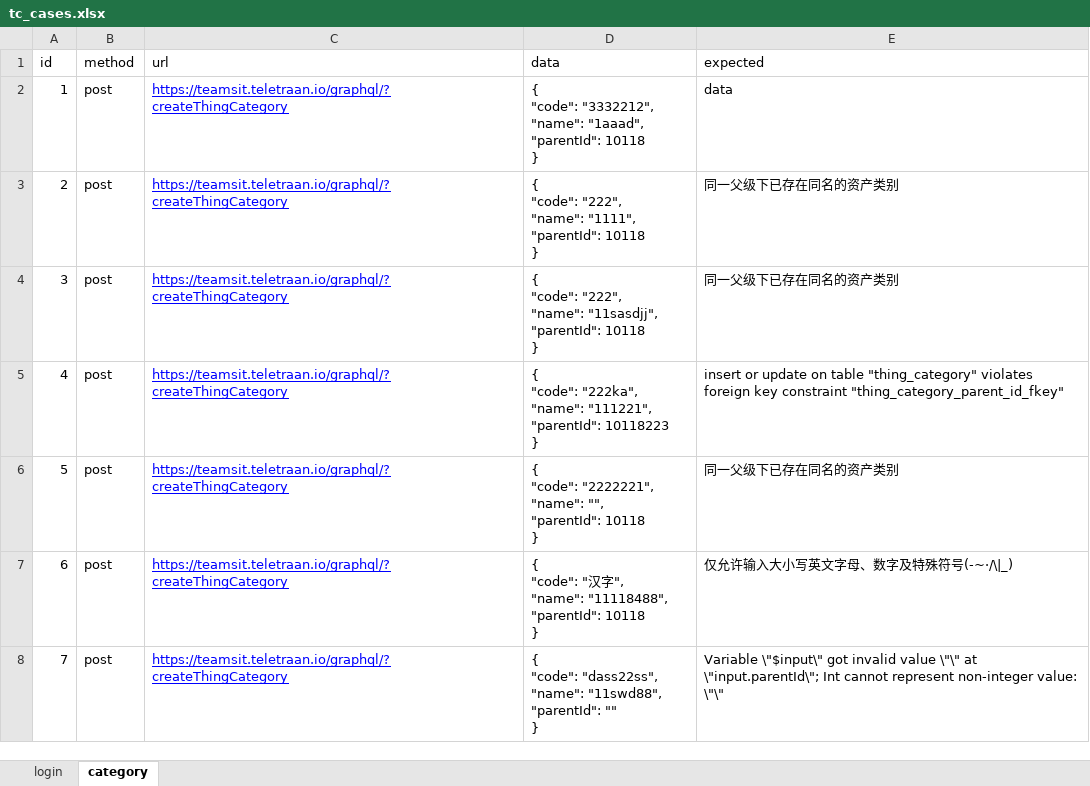
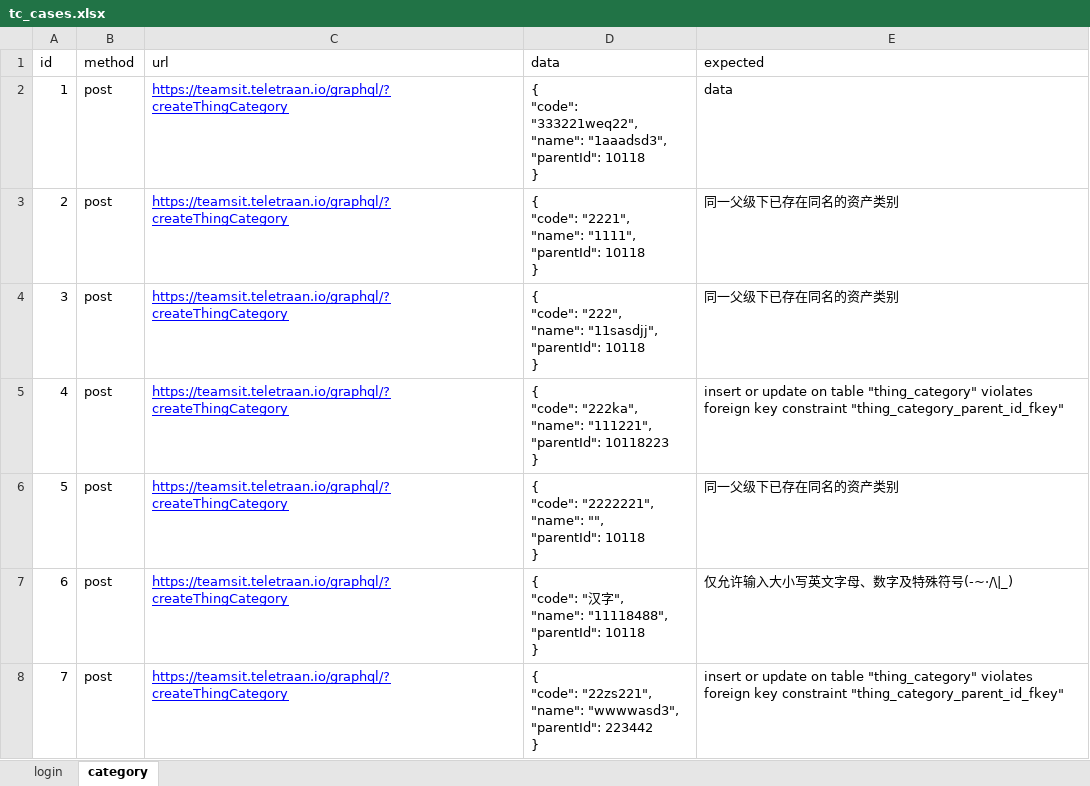
Before and after one commit to lcygggggjv/study_api, an Excel workbook: EAM/test_case/tc_cases.xlsx, sheet category, drawn as a sheet; values as stored, in another font and other column widths than the file's, no borders; ↵ is a line break in a cell; the diff names each change by its address in the sheet, - before the commit and + after, or states it on an @@ line.

```diff
--- a/EAM/test_case/tc_cases.xlsx (sheet category)
+++ b/EAM/test_case/tc_cases.xlsx (sheet category)
-D2 (data): { ↵ "code": "3332212", ↵ "name": "1aaad", ↵ "parentId": 10118…
+D2 (data): { ↵ "code": "333221weq22", ↵ "name": "1aaadsd3", ↵ "parentId": 10118…
-D3 (data): { ↵ "code": "222", ↵ "name": "1111",…
+D3 (data): { ↵ "code": "2221", ↵ "name": "1111",…
-D8 (data): { ↵ "code": "dass22ss", ↵ "name": "11swd88", ↵ "parentId": "" ↵ }
+D8 (data): { ↵ "code": "22zs221", ↵ "name": "wwwwasd3", ↵ "parentId": 223442 ↵ }
-E8 (expected): Variable \"$input\" got invalid value \"\" at \"input.parentId\"; Int cannot represent non-integer value: \"\"
+E8 (expected): insert or update on table "thing_category" violates foreign key constraint "thing_category_parent_id_fkey"
```
Also changed, not shown: 6 other files.
